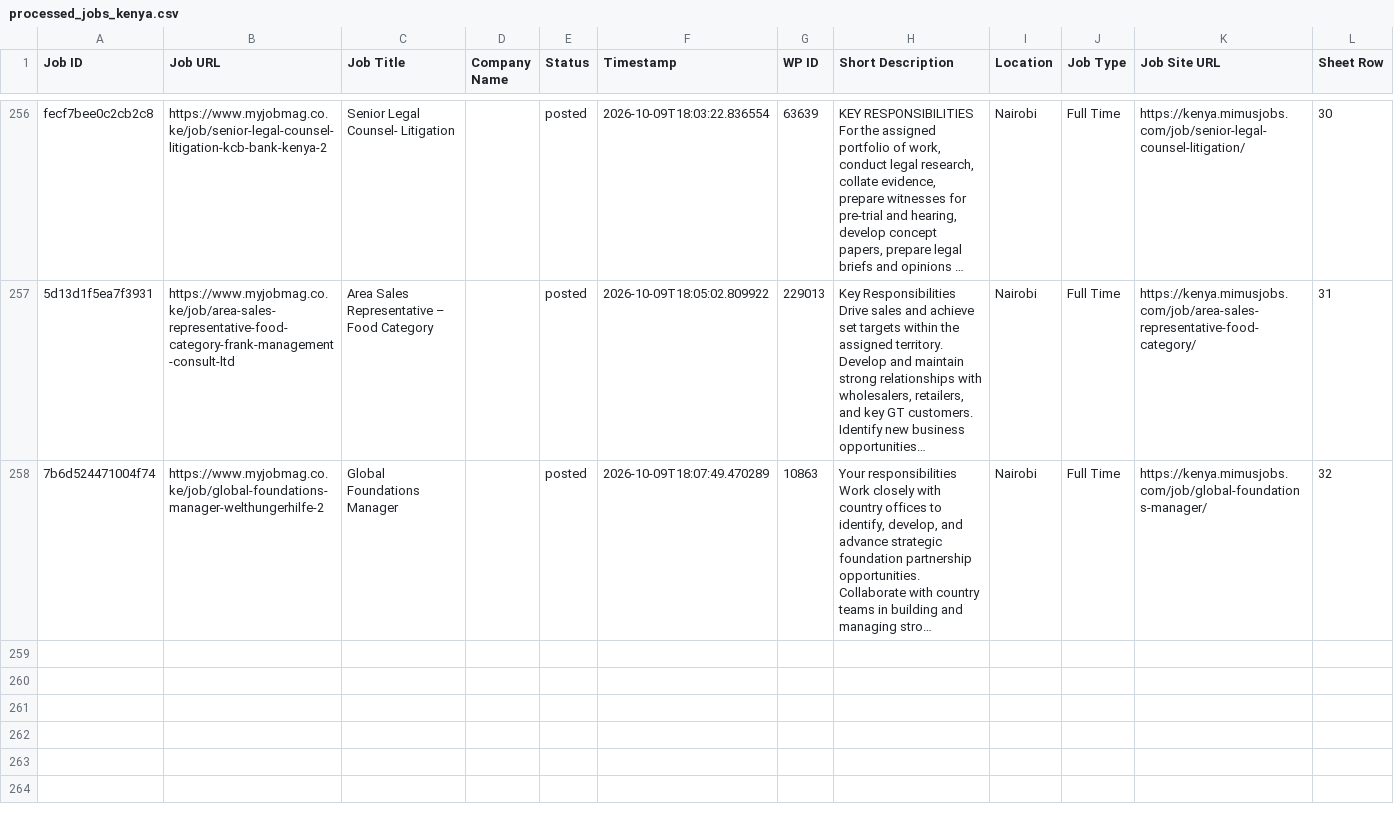
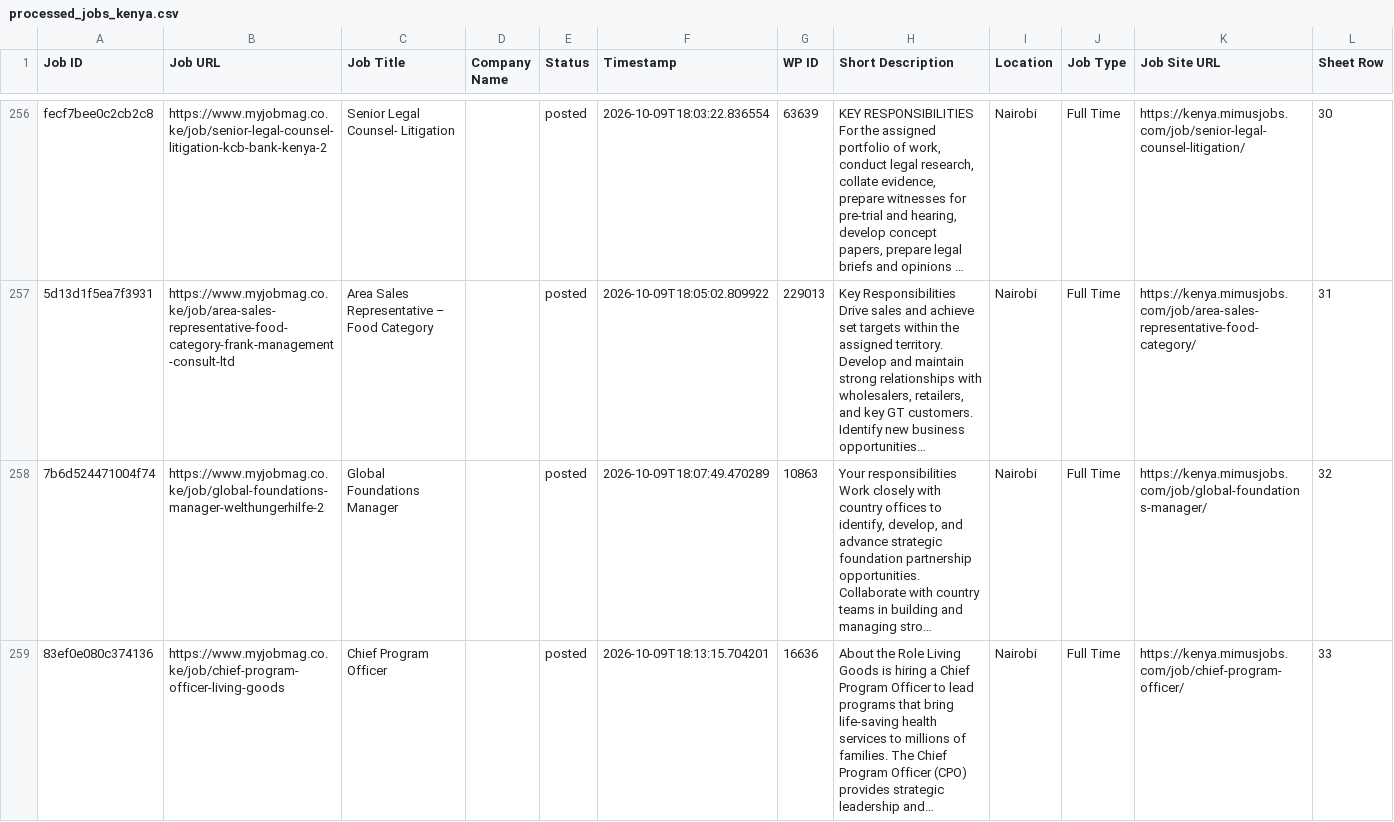
Before and after one commit to projectfetcher/ke, a CSV file: processed_jobs_kenya.csv, drawn as a sheet; only a part is shown, gaps mark what is left out; long unchanged cells end in …; the diff names each change by its address in the sheet, - before the commit and + after, or states it on an @@ line.

```diff
--- a/processed_jobs_kenya.csv
+++ b/processed_jobs_kenya.csv
+row 259: 83ef0e080c374136 | https://www.myjobmag.co.ke/job/chief-program-officer-living-goods | Chief Program Officer |  | posted | 2026-10-09T18:13:15.704201 | 16636 | About the Role Living Goods is hiring a Chief Program Officer to lead programs that bring life-saving health services to millions of families. The Chief Program Officer (CPO) provides strategic leadership and… | Nairobi | Full Time | https://kenya.mimusjobs.com/job/chief-program-officer/ | 33
```
